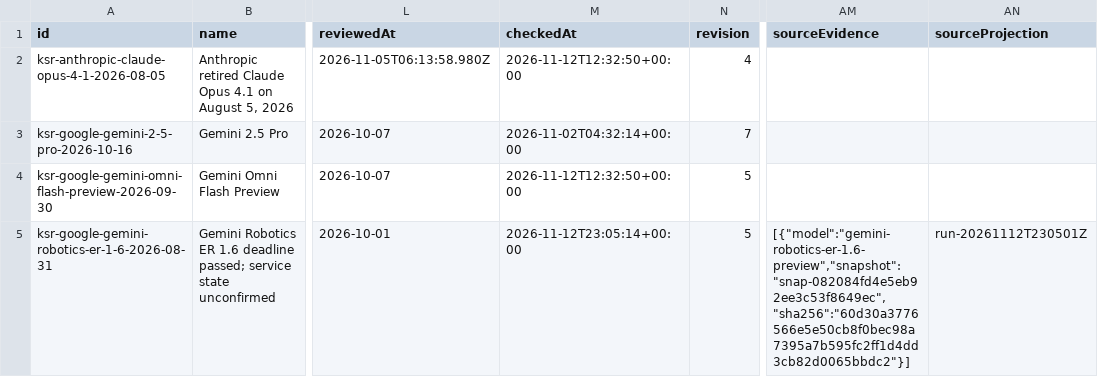
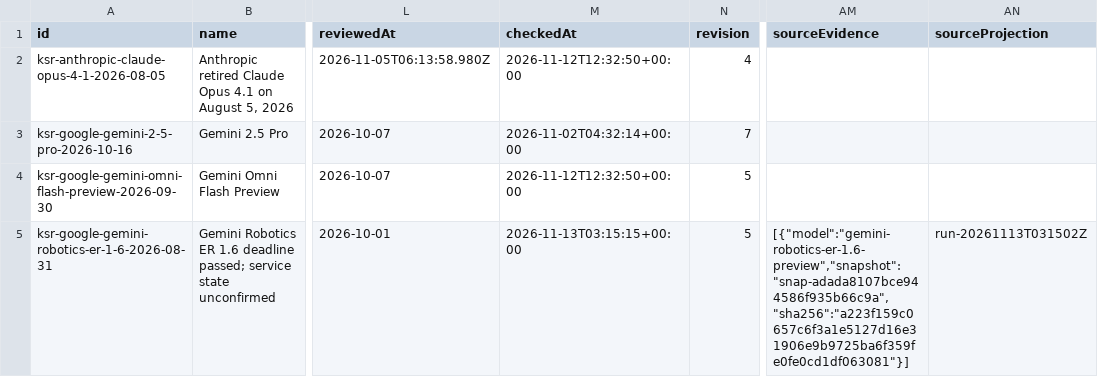
Before and after one commit to kingy-ai/open-data, a CSV file: datasets/kingy-ai-shutdowns-and-deadlines/deadlines.csv, drawn as a sheet; only a part is shown, gaps mark what is left out; the diff covers the shown part only; the diff names each change by its address in the sheet, - before the commit and + after, or states it on an @@ line.

```diff
--- a/datasets/kingy-ai-shutdowns-and-deadlines/deadlines.csv
+++ b/datasets/kingy-ai-shutdowns-and-deadlines/deadlines.csv
-M5 (checkedAt): 2026-11-12T23:05:14+00:00
+M5 (checkedAt): 2026-11-13T03:15:15+00:00
-AM5 (sourceEvidence): [{"model":"gemini-robotics-er-1.6-preview","snapshot":"snap-082084fd4e5eb92ee3c53f8649ec","sha256":"60d30a3776566e5e50cb8f0bec98a7395a7b595fc2ff1d4dd3cb82d0065bbdc2"}]
+AM5 (sourceEvidence): [{"model":"gemini-robotics-er-1.6-preview","snapshot":"snap-adada8107bce944586f935b66c9a","sha256":"a223f159c0657c6f3a1e5127d16e31906e9b9725ba6f359fe0fe0cd1df063081"}]
-AN5 (sourceProjection): run-20261112T230501Z
+AN5 (sourceProjection): run-20261113T031502Z
```
Also changed, not shown: 3 edited cells elsewhere in this file, 5 other files.
